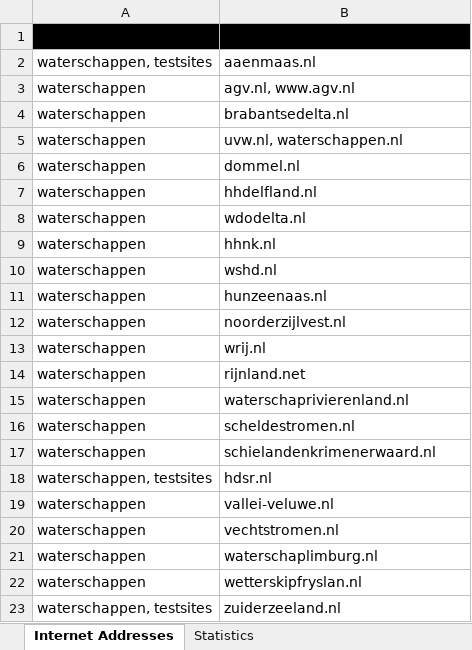
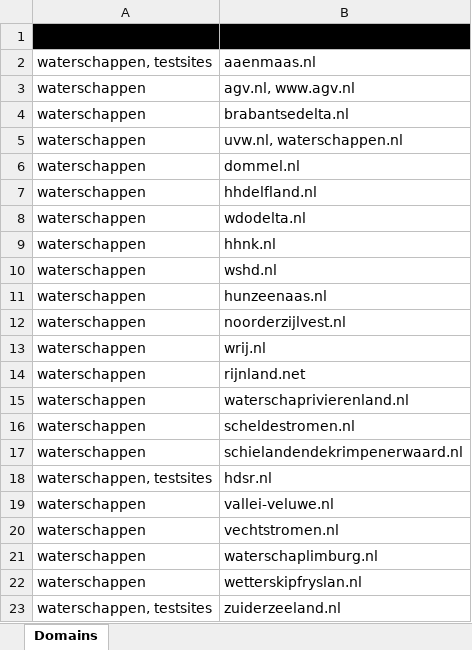
Before and after one commit to internetstandards/Internet.nl-dashboard, an Excel workbook: dashboard/internet_nl_dashboard/static/sample_spreadsheets/microsoft_office_spreadsheet_with_example_data.xlsx, sheet Domains, drawn as a sheet; values as stored, in another font and other column widths than the file's, no borders; removed rows and columns are numbered as before the commit, all else as after; the diff names each change by its address in the sheet, - before the commit and + after, or states it on an @@ line.

```diff
--- a/dashboard/internet_nl_dashboard/static/sample_spreadsheets/microsoft_office_spreadsheet_with_example_data.xlsx (sheet Domains)
+++ b/dashboard/internet_nl_dashboard/static/sample_spreadsheets/microsoft_office_spreadsheet_with_example_data.xlsx (sheet Domains)
-sheet tab: Internet Addresses
+sheet tab: Domains
-sheet tab: Statistics
-row 1: Category / List | Internet Address
+row 1: List | Domain
-B17: schielandenkrimenerwaard.nl
+B17: schielandendekrimpenerwaard.nl
```
Also changed, not shown: dashboard/internet_nl_dashboard/static/sample_spreadsheets/microsoft_office_spreadsheet_empty.xlsx, 4 other files.
